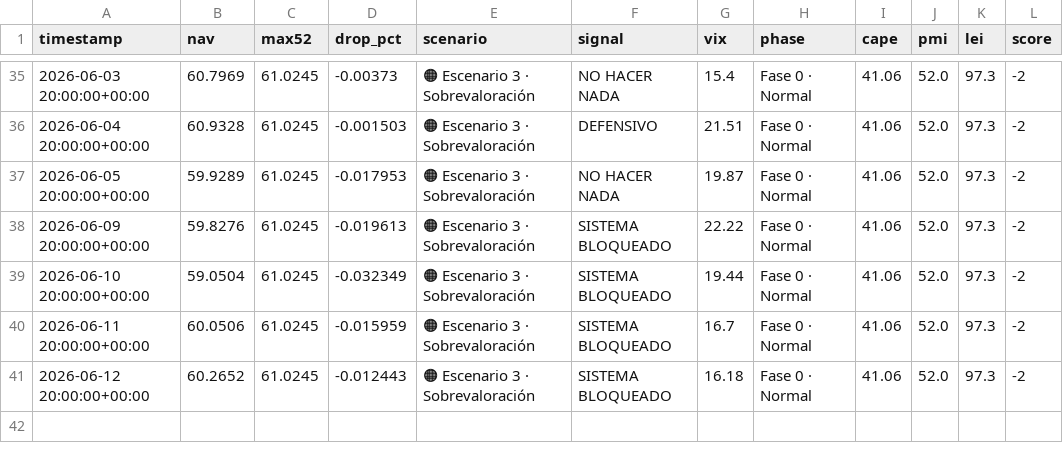
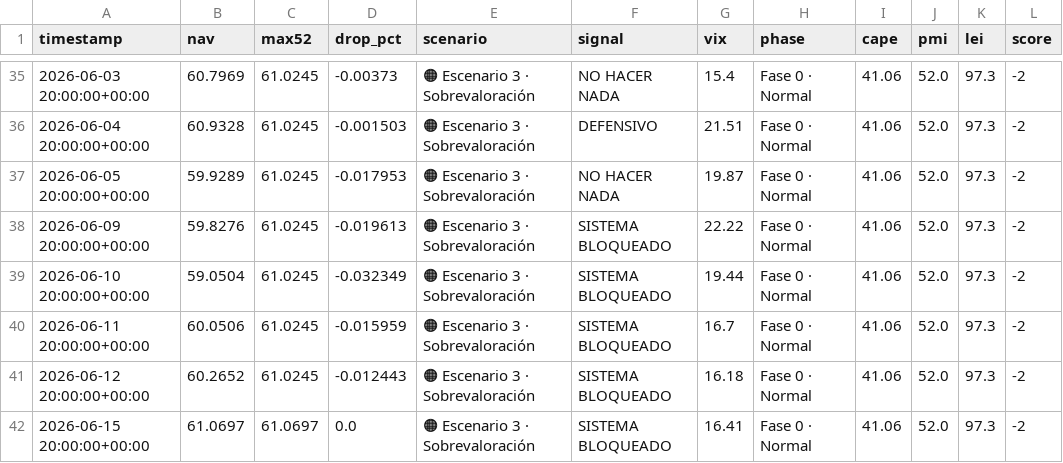
Before and after one commit to franciscosaezgutierrez/public-core, a CSV file: data/nav_history.csv, drawn as a sheet; only a part is shown, gaps mark what is left out.

```diff
--- a/data/nav_history.csv
+++ b/data/nav_history.csv
@@ -41 +41,2 @@ timestamp,nav,max52,drop_pct,scenario,signal,vix,phase,cape,pmi,lei,score
 2026-06-12 20:00:00+00:00,60.2652,61.0245,-0.012443,🟠 Escenario 3 · Sobrevaloración,SISTEMA BLOQUEADO,16.18,Fase 0 · Normal,41.06,52.0,97.3,-2
+2026-06-15 20:00:00+00:00,61.0697,61.0697,0.0,🟠 Escenario 3 · Sobrevaloración,SISTEMA BLOQUEADO,16.41,Fase 0 · Normal,41.06,52.0,97.3,-2
```
Also changed, not shown: 1 other file.
